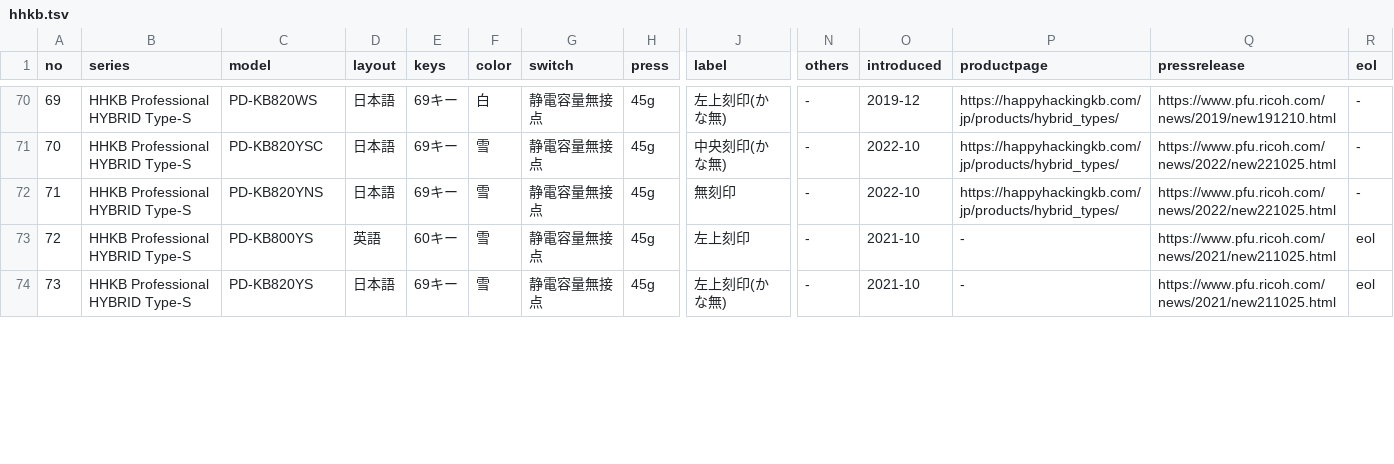
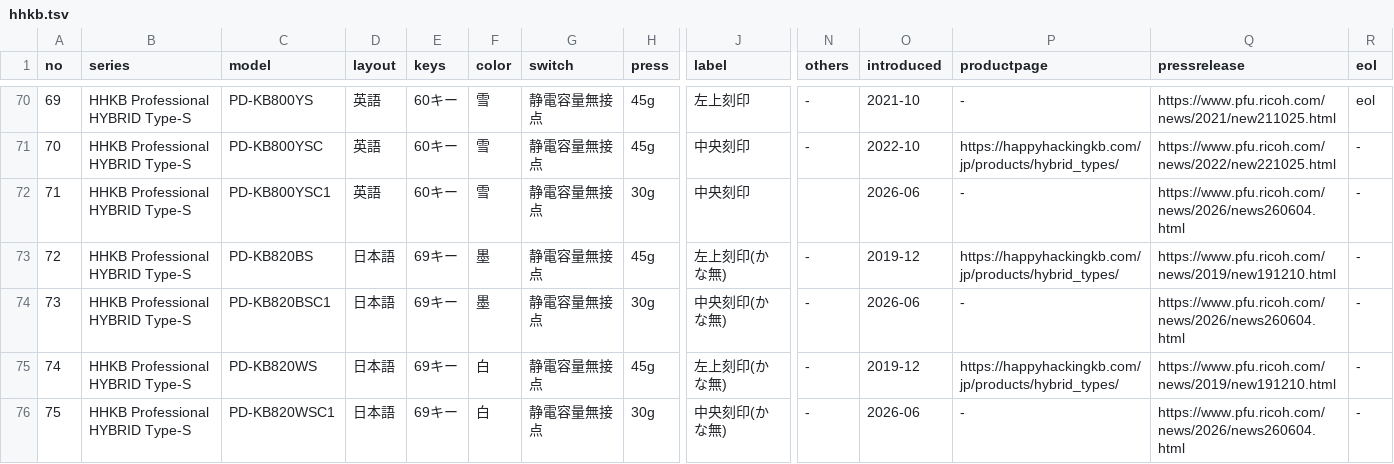
Before and after one commit to alpha3166/blog, a TSV file: docs/_data/hhkb.tsv, drawn as a sheet; only a part is shown, gaps mark what is left out; rows hold the shown columns only; the diff covers the shown part only; the diff names each change by its address in the sheet, - before the commit and + after, or states it on an @@ line.

Commit message:
Add special 30g HHKB models

```diff
--- a/docs/_data/hhkb.tsv
+++ b/docs/_data/hhkb.tsv
-C70 (model): PD-KB820WS
+C70 (model): PD-KB800YS
-D70:D72 (layout): 日本語
+D70:D72 (layout): 英語
-E70:E72 (keys): 69キー
+E70:E72 (keys): 60キー
-F70 (color): 白
+F70 (color): 雪
-J70 (label): 左上刻印(かな無)
+J70 (label): 左上刻印
-O70 (introduced): 2019-12
+O70 (introduced): 2021-10
-P70 (productpage): https://happyhackingkb.com/jp/products/hybrid_types/
+P70 (productpage): -
-Q70 (pressrelease): https://www.pfu.ricoh.com/news/2019/new191210.html
+Q70 (pressrelease): https://www.pfu.ricoh.com/news/2021/new211025.html
-R70 (eol): -
+R70 (eol): eol
-C71 (model): PD-KB820YSC
+C71 (model): PD-KB800YSC
-J71 (label): 中央刻印(かな無)
+J71 (label): 中央刻印
-C72 (model): PD-KB820YNS
+C72 (model): PD-KB800YSC1
-H72 (press): 45g
+H72 (press): 30g
-J72 (label): 無刻印
+J72 (label): 中央刻印
-N72 (others): -
+N72 (others): (empty)
-O72 (introduced): 2022-10
+O72 (introduced): 2026-06
-P72 (productpage): https://happyhackingkb.com/jp/products/hybrid_types/
+P72 (productpage): -
-Q72 (pressrelease): https://www.pfu.ricoh.com/news/2022/new221025.html
+Q72 (pressrelease): https://www.pfu.ricoh.com/news/2026/news260604.html
-C73 (model): PD-KB800YS
+C73 (model): PD-KB820BS
-D73 (layout): 英語
+D73 (layout): 日本語
-E73 (keys): 60キー
+E73 (keys): 69キー
-F73:F74 (color): 雪
+F73:F74 (color): 墨
-J73 (label): 左上刻印
+J73 (label): 左上刻印(かな無)
-O73 (introduced): 2021-10
+O73 (introduced): 2019-12
-P73 (productpage): -
+P73 (productpage): https://happyhackingkb.com/jp/products/hybrid_types/
-Q73 (pressrelease): https://www.pfu.ricoh.com/news/2021/new211025.html
+Q73 (pressrelease): https://www.pfu.ricoh.com/news/2019/new191210.html
-R73:R74 (eol): eol
+R73:R74 (eol): -
-C74 (model): PD-KB820YS
+C74 (model): PD-KB820BSC1
-H74 (press): 45g
+H74 (press): 30g
-J74 (label): 左上刻印(かな無)
+J74 (label): 中央刻印(かな無)
-O74 (introduced): 2021-10
+O74 (introduced): 2026-06
-Q74 (pressrelease): https://www.pfu.ricoh.com/news/2021/new211025.html
+Q74 (pressrelease): https://www.pfu.ricoh.com/news/2026/news260604.html
+row 75: 74 | HHKB Professional HYBRID Type-S | PD-KB820WS | 日本語 | 69キー | 白 | 静電容量無接点 | 45g | 左上刻印(かな無) | - | 2019-12 | https://happyhackingkb.com/jp/products/hybrid_types/ | https://www.pfu.ricoh.com/news/2019/new191210.html | -
+row 76: 75 | HHKB Professional HYBRID Type-S | PD-KB820WSC1 | 日本語 | 69キー | 白 | 静電容量無接点 | 30g | 中央刻印(かな無) | - | 2026-06 | - | https://www.pfu.ricoh.com/news/2026/news260604.html | -
```
Also changed, not shown: 4 added rows and 32 edited cells elsewhere in this file, 2 other files.
